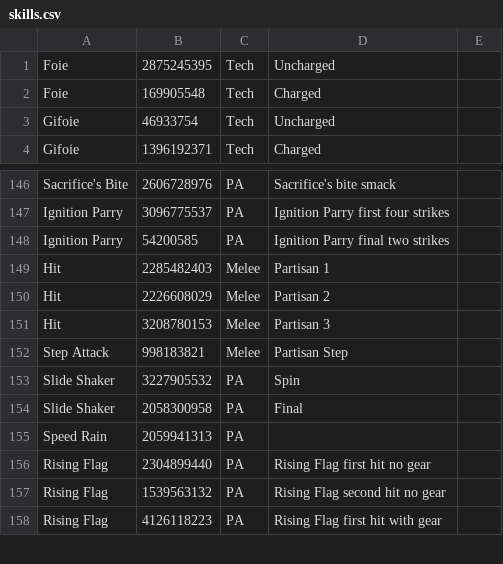
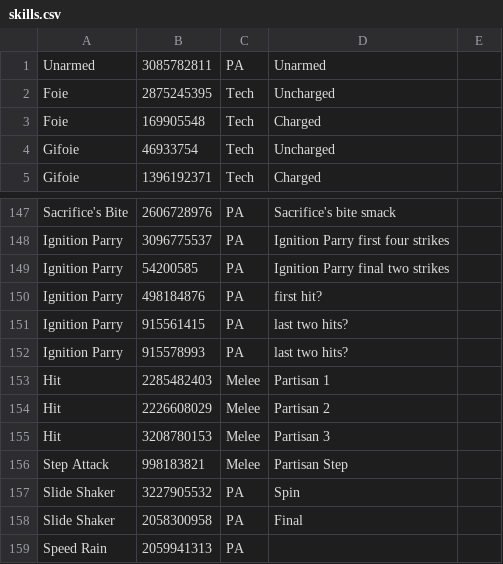
Before and after one commit to TyroneSama/OverParse, a CSV file: OverParse/skills.csv, drawn as a sheet; only a part is shown, gaps mark what is left out; the shorter side is filled out with more unchanged rows.

Commit message:
skills.csv update

```diff
--- a/OverParse/skills.csv
+++ b/OverParse/skills.csv
@@ -1 +1,2 @@
+Unarmed,3085782811,PA,Unarmed
 Foie,2875245395,Tech,Uncharged
@@ -148,2 +149,5 @@ Ignition Parry,3096775537,PA,Ignition Parry first four strikes
 Ignition Parry,54200585,PA,Ignition Parry final two strikes
+Ignition Parry,498184876,PA,first hit?
+Ignition Parry,915561415,PA,last two hits?
+Ignition Parry,915578993,PA,last two hits?
 Hit,2285482403,Melee,Partisan 1
```
